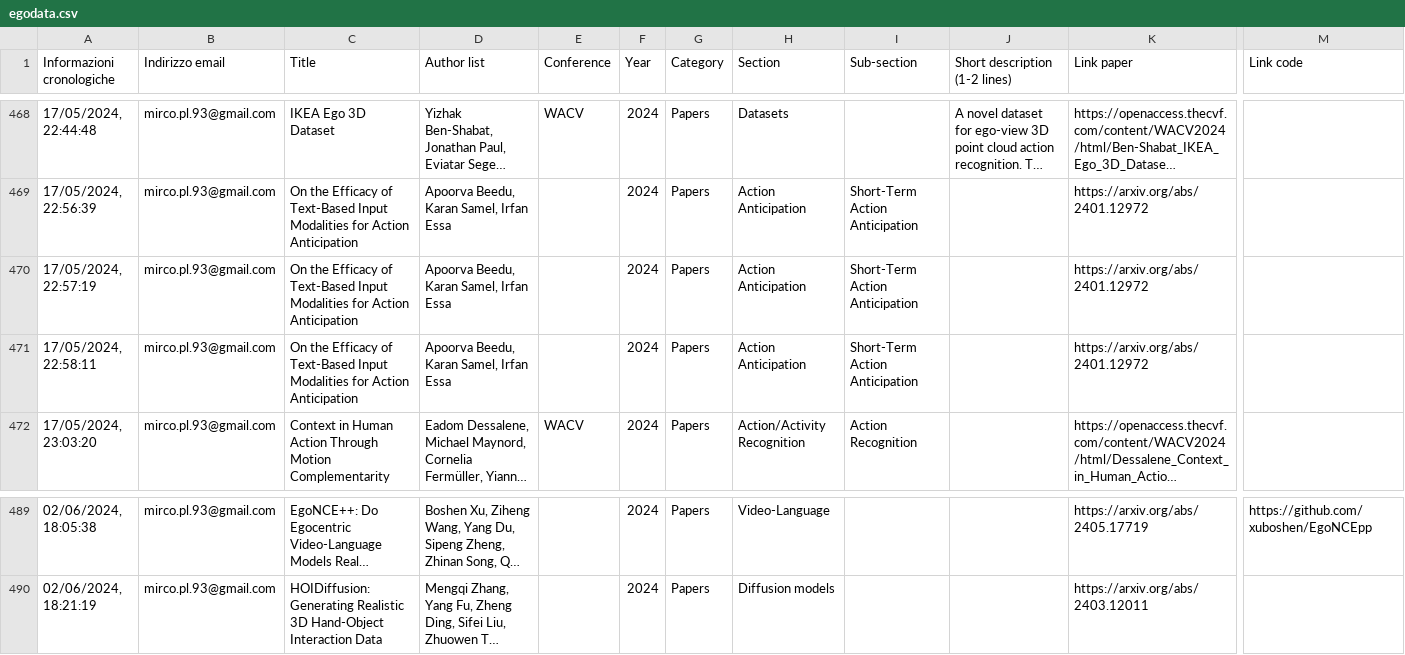
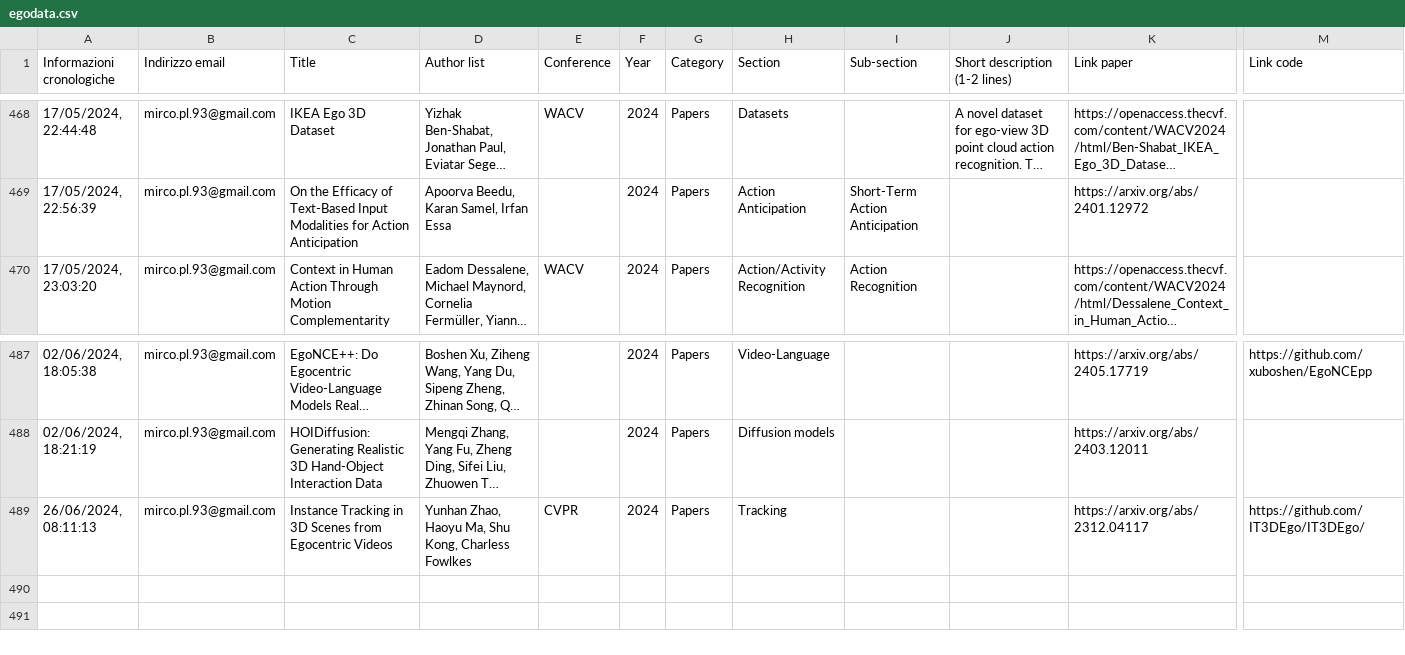
Before and after one commit to EgocentricVision/EgocentricVision, a CSV file: tools/egodata.csv, drawn as a sheet; only a part is shown, gaps mark what is left out; long unchanged cells end in …; removed rows and columns are numbered as before the commit, all else as after; rows hold the shown columns only; the diff names each change by its address in the sheet, - before the commit and + after, or states it on an @@ line.

```diff
--- a/tools/egodata.csv
+++ b/tools/egodata.csv
-row 470: 17/05/2024, 22:57:19 | mirco.pl.93@gmail.com | On the Efficacy of Text-Based Input Modalities for Action Anticipation | Apoorva Beedu, Karan Samel, Irfan Essa |  | 2024 | Papers | Action Anticipation | Short-Term Action Anticipation |  | https://arxiv.org/abs/2401.12972
-row 471: 17/05/2024, 22:58:11 | mirco.pl.93@gmail.com | On the Efficacy of Text-Based Input Modalities for Action Anticipation | Apoorva Beedu, Karan Samel, Irfan Essa |  | 2024 | Papers | Action Anticipation | Short-Term Action Anticipation |  | https://arxiv.org/abs/2401.12972
+row 489: 26/06/2024, 08:11:13 | mirco.pl.93@gmail.com | Instance Tracking in 3D Scenes from Egocentric Videos | Yunhan Zhao, Haoyu Ma, Shu Kong, Charless Fowlkes | CVPR | 2024 | Papers | Tracking |  |  | https://arxiv.org/abs/2312.04117 | https://github.com/IT3DEgo/IT3DEgo/
```
Also changed, not shown: 2 other files.
